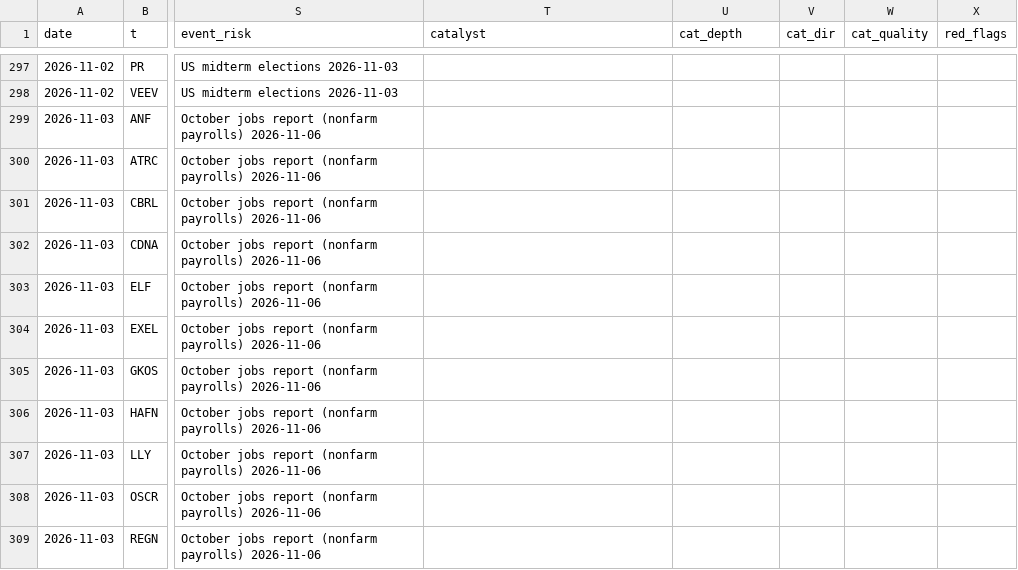
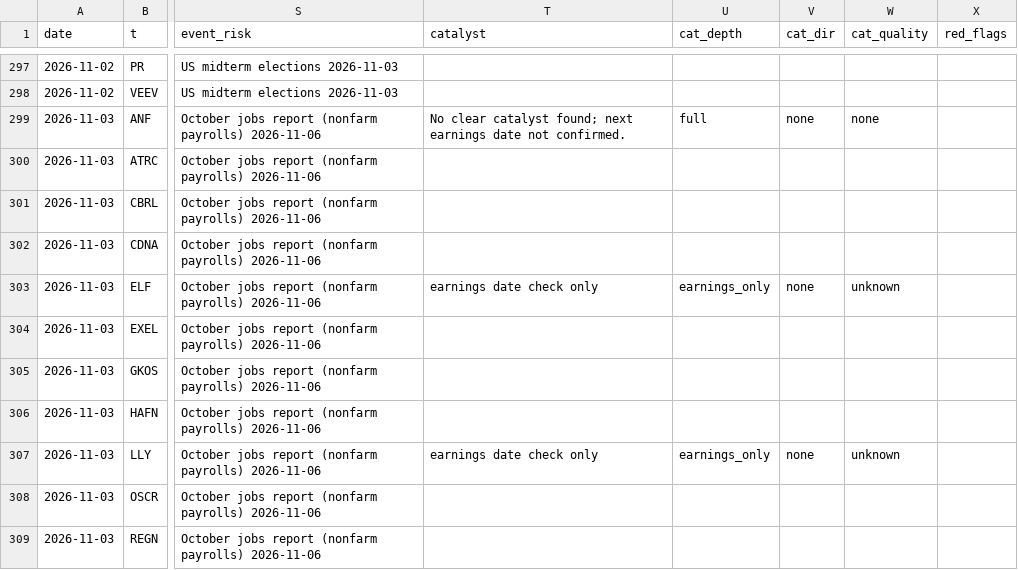
Before and after one commit to az123-stack/breadth-monitor, a CSV file: data/decision_log.csv, drawn as a sheet; only a part is shown, gaps mark what is left out; the diff covers the shown part only; the diff names each change by its address in the sheet, - before the commit and + after, or states it on an @@ line.

```diff
--- a/data/decision_log.csv
+++ b/data/decision_log.csv
-T299 (catalyst): (empty)
+T299 (catalyst): No clear catalyst found; next earnings date not confirmed.
-U299 (cat_depth): (empty)
+U299 (cat_depth): full
-V299 (cat_dir): (empty)
+V299 (cat_dir): none
-W299 (cat_quality): (empty)
+W299 (cat_quality): none
-T303 (catalyst): (empty)
+T303 (catalyst): earnings date check only
-U303 (cat_depth): (empty)
+U303 (cat_depth): earnings_only
-V303 (cat_dir): (empty)
+V303 (cat_dir): none
-W303 (cat_quality): (empty)
+W303 (cat_quality): unknown
-T307 (catalyst): (empty)
+T307 (catalyst): earnings date check only
-U307 (cat_depth): (empty)
+U307 (cat_depth): earnings_only
-V307 (cat_dir): (empty)
+V307 (cat_dir): none
-W307 (cat_quality): (empty)
+W307 (cat_quality): unknown
```
Also changed, not shown: 24 edited cells elsewhere in this file, 4 other files.
